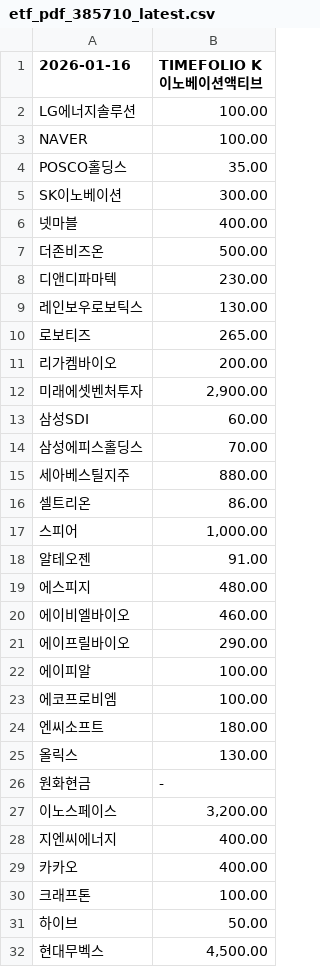
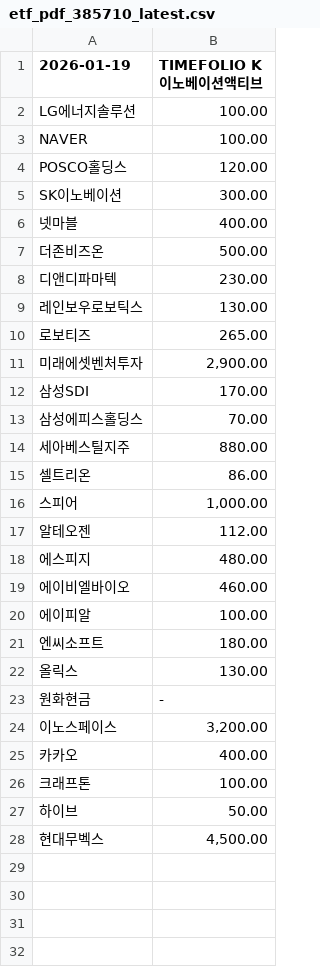
Before and after one commit to gunhoon/etf-timefolio, a CSV file: etf_pdf_385710_latest.csv, drawn as a sheet.

```diff
--- a/etf_pdf_385710_latest.csv
+++ b/etf_pdf_385710_latest.csv
@@ -1,5 +1,5 @@
-2026-01-16,TIMEFOLIO K이노베이션액티브
+2026-01-19,TIMEFOLIO K이노베이션액티브
 LG에너지솔루션,100.00
 NAVER,100.00
-POSCO홀딩스,35.00
+POSCO홀딩스,120.00
 SK이노베이션,300.00
@@ -10,5 +10,4 @@ SK이노베이션,300.00
 로보티즈,265.00
-리가켐바이오,200.00
 미래에셋벤처투자,"2,900.00"
-삼성SDI,60.00
+삼성SDI,170.00
 삼성에피스홀딩스,70.00
@@ -17,8 +16,6 @@ SK이노베이션,300.00
 스피어,"1,000.00"
-알테오젠,91.00
+알테오젠,112.00
 에스피지,480.00
 에이비엘바이오,460.00
-에이프릴바이오,290.00
 에이피알,100.00
-에코프로비엠,100.00
 엔씨소프트,180.00
@@ -27,3 +24,2 @@ SK이노베이션,300.00
 이노스페이스,"3,200.00"
-지엔씨에너지,400.00
 카카오,400.00
```
Also changed, not shown: etf_pdf_385720_latest.csv, etf_pdf_404120_latest.csv, 4 other files.
